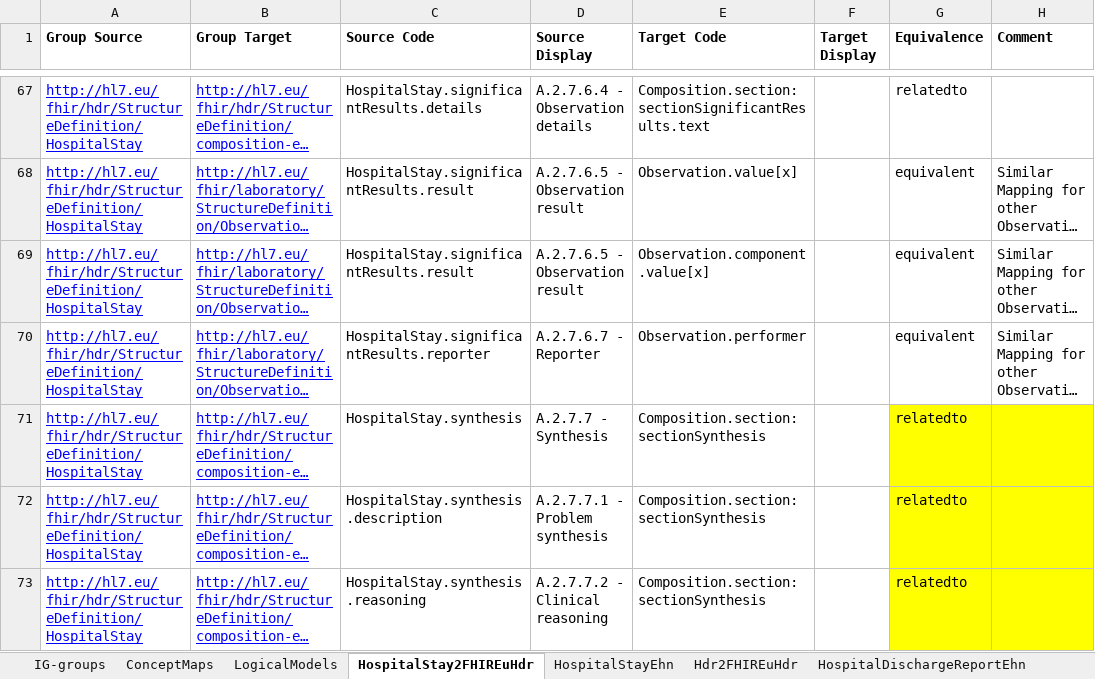
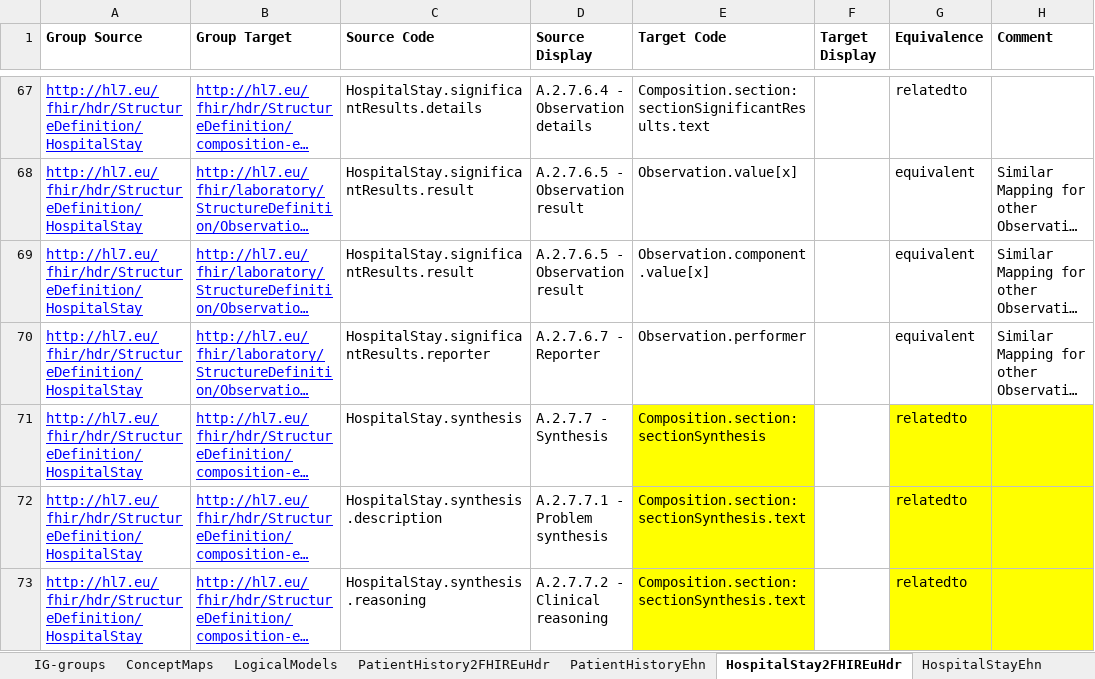
Before and after one commit to hl7-eu/hdr, an Excel workbook: models-src/hl7-hdr-models-and-maps.xlsx, sheet HospitalStay2FHIREuHdr, drawn as a sheet; only a part is shown, gaps mark what is left out; long unchanged cells end in …; values as stored, in another font and other column widths than the file's, no borders; the diff names each change by its address in the sheet, - before the commit and + after, or states it on an @@ line.

```diff
--- a/models-src/hl7-hdr-models-and-maps.xlsx (sheet HospitalStay2FHIREuHdr)
+++ b/models-src/hl7-hdr-models-and-maps.xlsx (sheet HospitalStay2FHIREuHdr)
+sheet tab: PatientHistory2FHIREuHdr
-E71:E73 fill: none
+E71:E73 fill: #FFFF00
-E72:E73 (Target Code): Composition.section:sectionSynthesis
+E72:E73 (Target Code): Composition.section:sectionSynthesis.text
```
Also changed, not shown: sheet Subject2FHIREuHdr, sheet Header2FHIREuHdr, sheet ConceptMaps, sheet Encounter2FHIREuHdr, sheet LogicalModels, sheet IG-groups, other sheet tabs, 10 other files.
